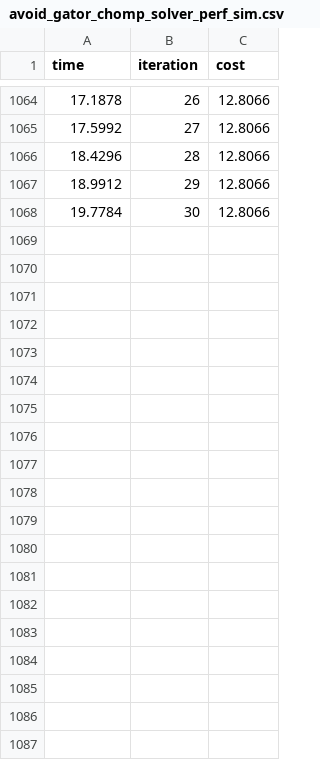
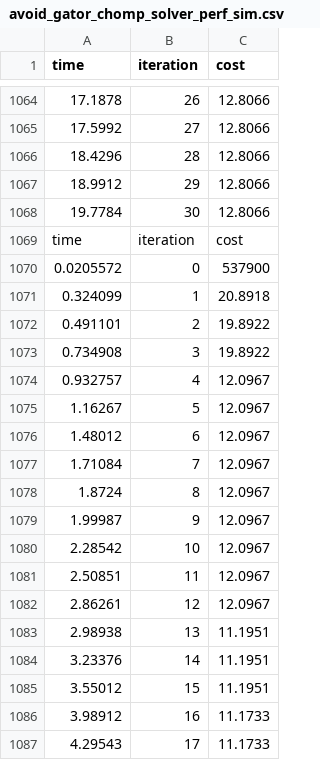
Before and after one commit to UF-SAMM-Lab/STAP_warp, a CSV file: data/avoid_gator_chomp_solver_perf_sim.csv, drawn as a sheet; only a part is shown, gaps mark what is left out; the diff covers the shown part only; the diff names each change by its address in the sheet, - before the commit and + after, or states it on an @@ line.

```diff
--- a/data/avoid_gator_chomp_solver_perf_sim.csv
+++ b/data/avoid_gator_chomp_solver_perf_sim.csv
+row 1069: time | iteration | cost
+row 1070: 0.0205572 | 0 | 537900
+row 1071: 0.324099 | 1 | 20.8918
+row 1072: 0.491101 | 2 | 19.8922
+row 1073: 0.734908 | 3 | 19.8922
+row 1074: 0.932757 | 4 | 12.0967
+row 1075: 1.16267 | 5 | 12.0967
+row 1076: 1.48012 | 6 | 12.0967
+row 1077: 1.71084 | 7 | 12.0967
+row 1078: 1.8724 | 8 | 12.0967
+row 1079: 1.99987 | 9 | 12.0967
+row 1080: 2.28542 | 10 | 12.0967
+row 1081: 2.50851 | 11 | 12.0967
+row 1082: 2.86261 | 12 | 12.0967
+row 1083: 2.98938 | 13 | 11.1951
+row 1084: 3.23376 | 14 | 11.1951
+row 1085: 3.55012 | 15 | 11.1951
+row 1086: 3.98912 | 16 | 11.1733
+row 1087: 4.29543 | 17 | 11.1733
```
Also changed, not shown: 39 added rows elsewhere in this file, 20 other files.
